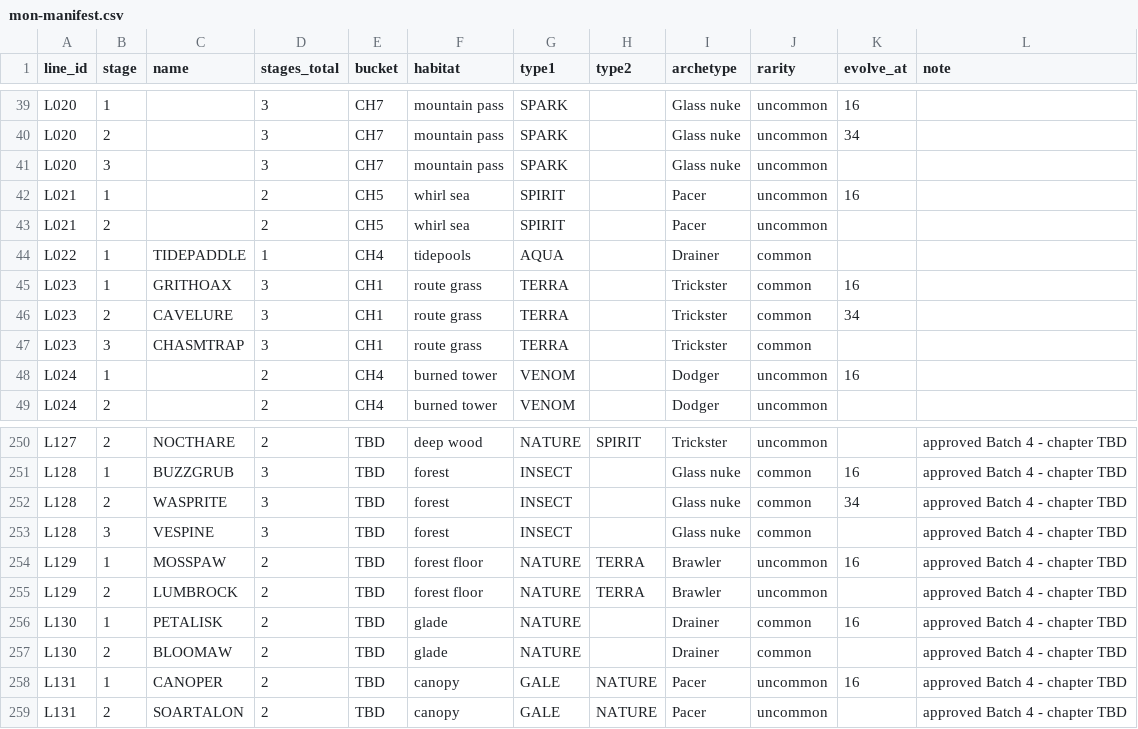
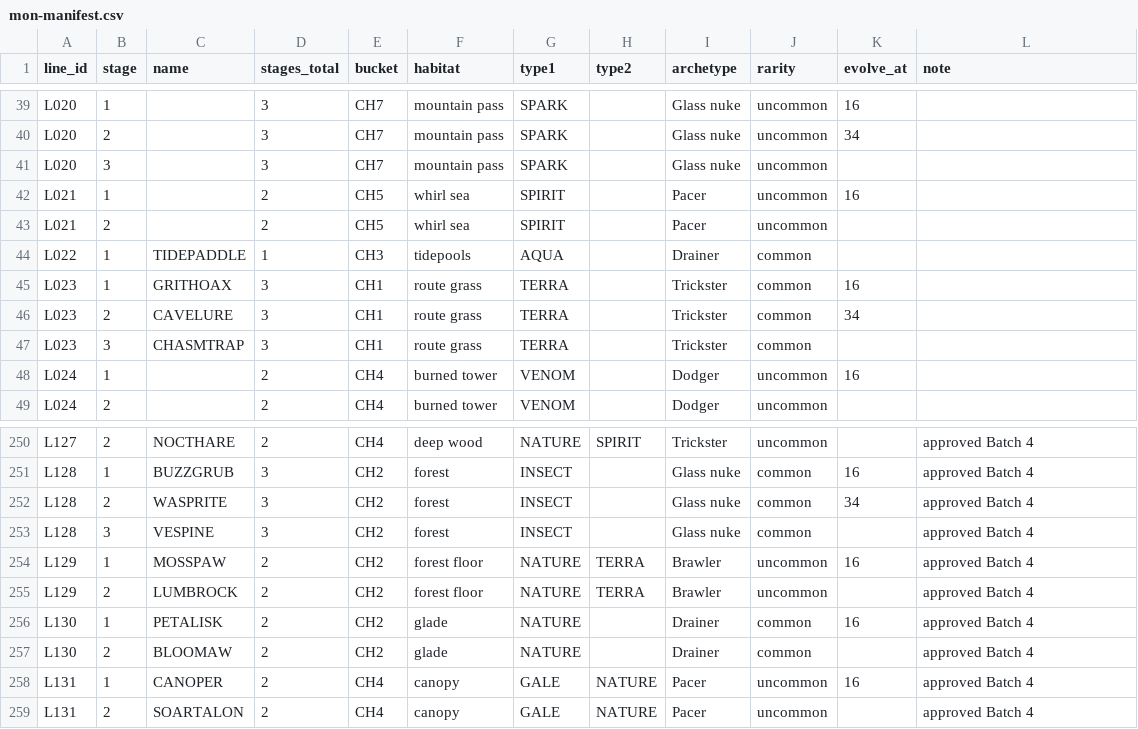
Before and after one commit to Mathiano/Project-Argent, a CSV file: docs/mon-manifest.csv, drawn as a sheet; only a part is shown, gaps mark what is left out; the diff covers the shown part only; the diff names each change by its address in the sheet, - before the commit and + after, or states it on an @@ line.

Commit message:
data(manifest): chapter buckets for Batches 3-4 (+CH9) + reslot L022 TIDEPADDLE to CH3

```diff
--- a/docs/mon-manifest.csv
+++ b/docs/mon-manifest.csv
-E44 (bucket): CH4
+E44 (bucket): CH3
-E250 (bucket): TBD
+E250 (bucket): CH4
-L250:L259 (note): approved Batch 4 - chapter TBD
+L250:L259 (note): approved Batch 4
-E251:E257 (bucket): TBD
+E251:E257 (bucket): CH2
-E258:E259 (bucket): TBD
+E258:E259 (bucket): CH4
```
Also changed, not shown: 54 edited cells elsewhere in this file.
